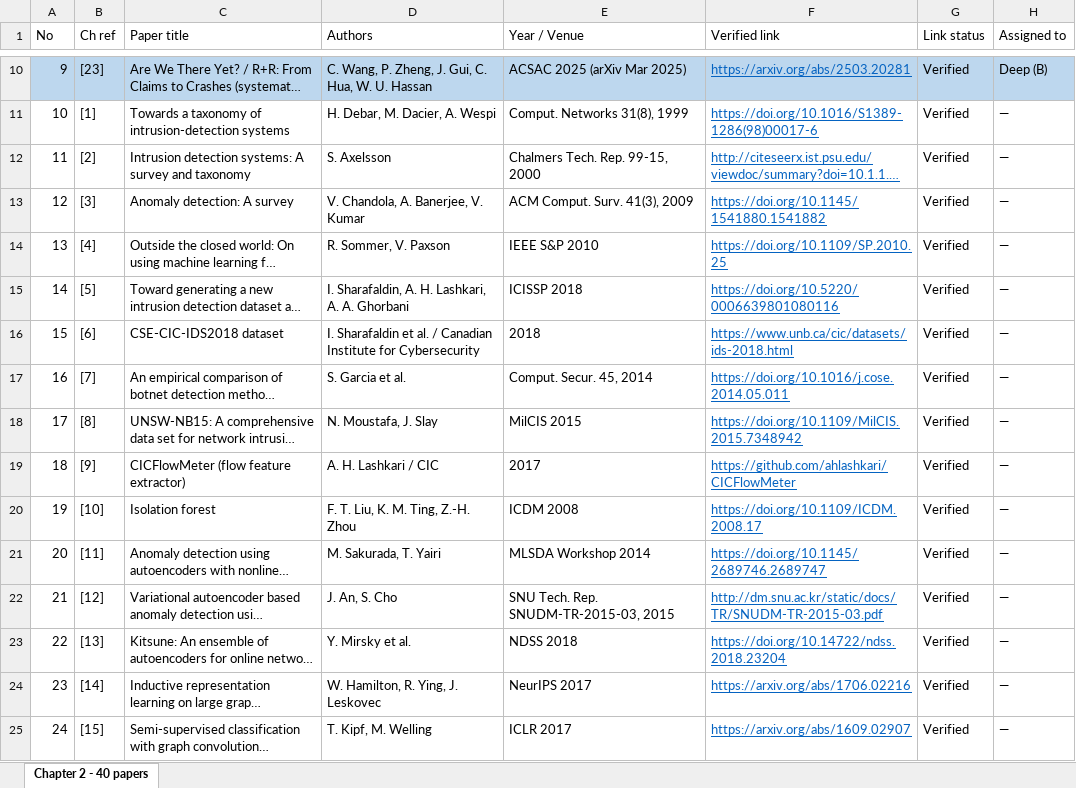
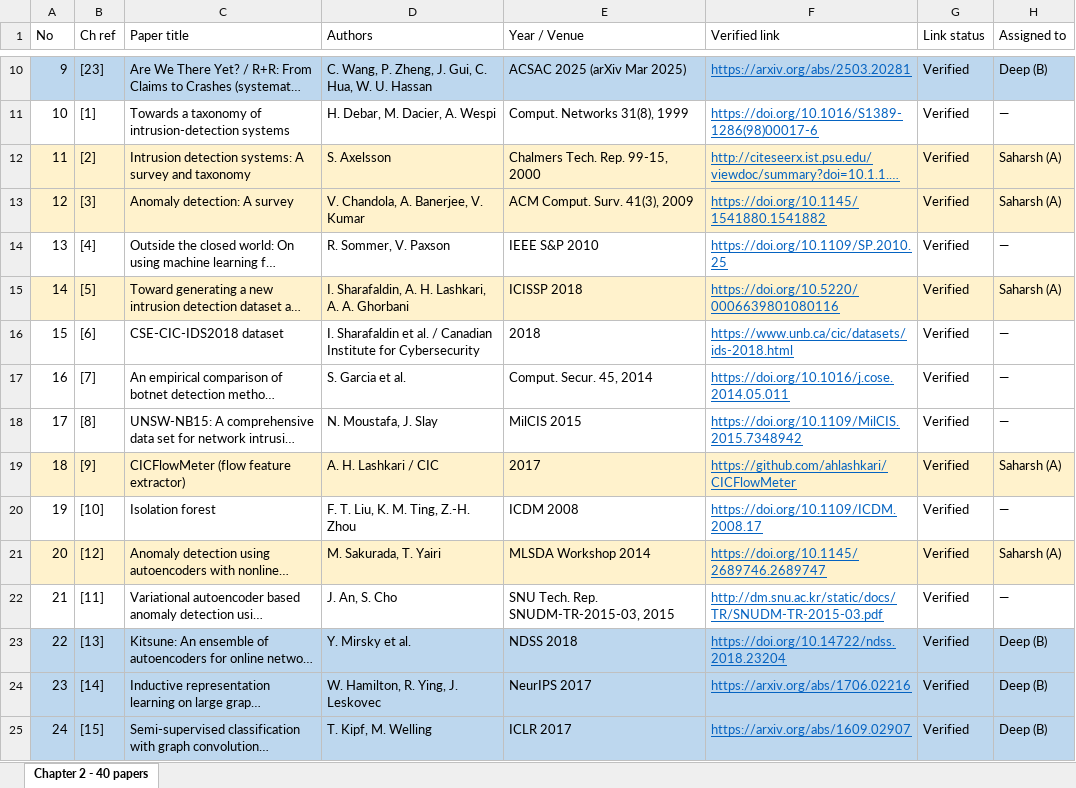
Before and after one commit to DeepxD-code/Zero-Day, an Excel workbook: docs/report/Chapter2_40_papers.xlsx, sheet Chapter 2 - 40 papers, drawn as a sheet; only a part is shown, gaps mark what is left out; long unchanged cells end in …; values as stored, in another font and other column widths than the file's, no borders; the diff covers the shown part only; the diff names each change by its address in the sheet, - before the commit and + after, or states it on an @@ line.

```diff
--- a/docs/report/Chapter2_40_papers.xlsx (sheet Chapter 2 - 40 papers)
+++ b/docs/report/Chapter2_40_papers.xlsx (sheet Chapter 2 - 40 papers)
-A12:H13 fill: none
+A12:H13 fill: #FFF2CC
-H12:H13 (Assigned to): —
+H12:H13 (Assigned to): Saharsh (A)
-A15:H15 fill: none
+A15:H15 fill: #FFF2CC
-H15 (Assigned to): —
+H15 (Assigned to): Saharsh (A)
-A19:H19 fill: none
+A19:H19 fill: #FFF2CC
-H19 (Assigned to): —
+H19 (Assigned to): Saharsh (A)
-A21:H21 fill: none
+A21:H21 fill: #FFF2CC
-B21 (Ch ref): [11]
+B21 (Ch ref): [12]
-H21 (Assigned to): —
+H21 (Assigned to): Saharsh (A)
-B22 (Ch ref): [12]
+B22 (Ch ref): [11]
-A23:H25 fill: none
+A23:H25 fill: #BDD7EE
-H23:H25 (Assigned to): —
+H23:H25 (Assigned to): Deep (B)
```
Also changed, not shown: 7 edited cells and cell formats elsewhere in this sheet.
